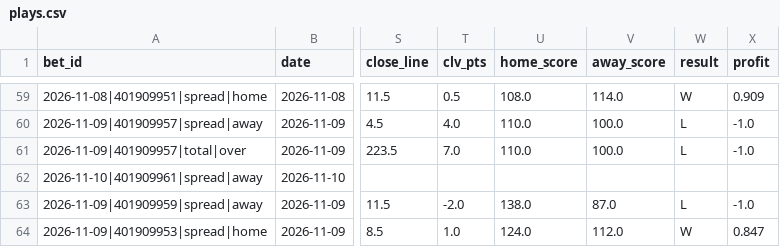
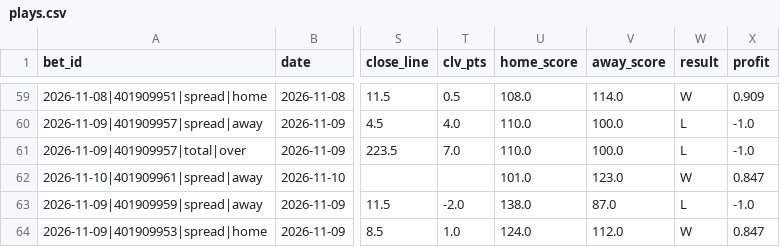
Before and after one commit to barrca12-rgb/NBA, a CSV file: bets/plays.csv, drawn as a sheet; only a part is shown, gaps mark what is left out; the diff names each change by its address in the sheet, - before the commit and + after, or states it on an @@ line.

```diff
--- a/bets/plays.csv
+++ b/bets/plays.csv
-U62 (home_score): (empty)
+U62 (home_score): 101.0
-V62 (away_score): (empty)
+V62 (away_score): 123.0
-W62 (result): (empty)
+W62 (result): W
-X62 (profit): (empty)
+X62 (profit): 0.847
```
Also changed, not shown: injuries/latest.csv, injuries/log.csv, 3 other files.
